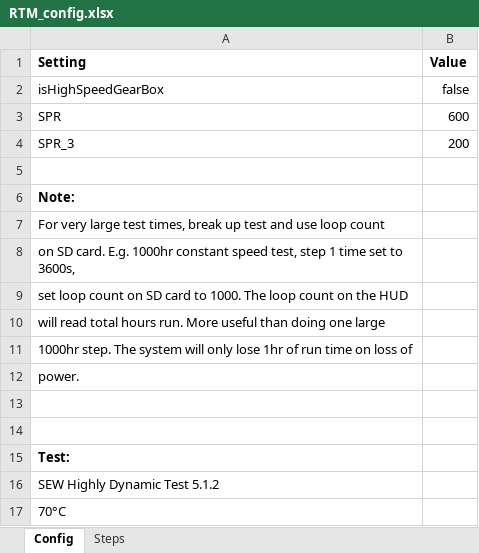
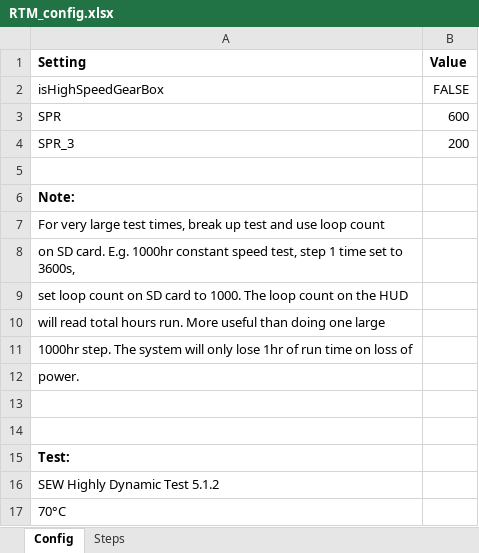
Before and after one commit to SvenPaterson/RTM, an Excel workbook: upload_files/RTM_config.xlsx, sheet Config, drawn as a sheet; values as stored, in another font and other column widths than the file's, no borders; the diff names each change by its address in the sheet, - before the commit and + after, or states it on an @@ line.

```diff
--- a/upload_files/RTM_config.xlsx (sheet Config)
+++ b/upload_files/RTM_config.xlsx (sheet Config)
-B2 (Value): false
+B2 (Value): FALSE
```
Also changed, not shown: sheet Steps, 3 other files.
